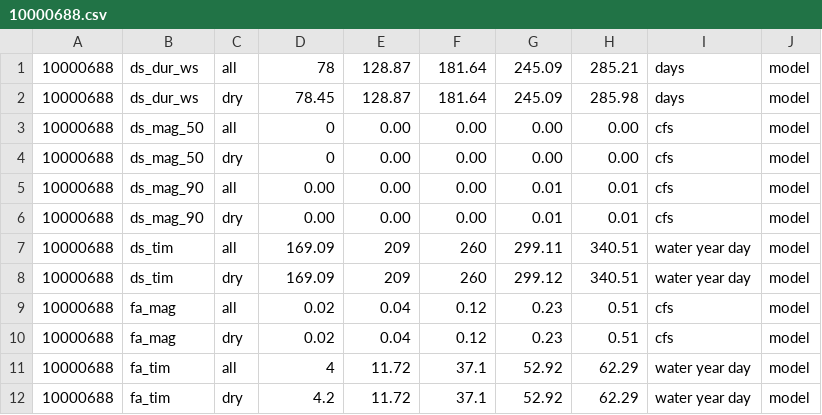
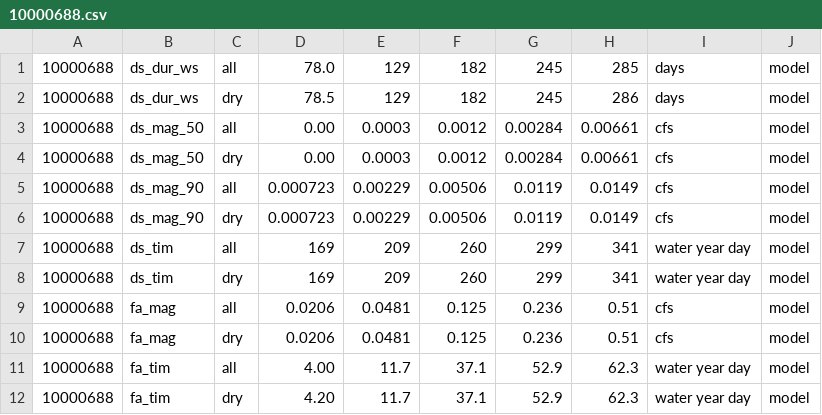
Before and after one commit to postfalk/stream, a CSV file: ffm_observed/10000688.csv, drawn as a sheet; only a part is shown; the diff covers the shown part only.

```diff
--- a/ffm_observed/10000688.csv
+++ b/ffm_observed/10000688.csv
@@ -1,12 +1,12 @@
-10000688,ds_dur_ws,all,78,128.87,181.64,245.09,285.21,days,model,,,
-10000688,ds_dur_ws,dry,78.45,128.87,181.64,245.09,285.98,days,model,,,
-10000688,ds_mag_50,all,0,0.00,0.00,0.00,0.00,cfs,model,,,
-10000688,ds_mag_50,dry,0,0.00,0.00,0.00,0.00,cfs,model,,,
-10000688,ds_mag_90,all,0.00,0.00,0.00,0.01,0.01,cfs,model,,,
-10000688,ds_mag_90,dry,0.00,0.00,0.00,0.01,0.01,cfs,model,,,
-10000688,ds_tim,all,169.09,209,260,299.11,340.51,water year day,model,,,
-10000688,ds_tim,dry,169.09,209,260,299.12,340.51,water year day,model,,,
-10000688,fa_mag,all,0.02,0.04,0.12,0.23,0.51,cfs,model,,,
-10000688,fa_mag,dry,0.02,0.04,0.12,0.23,0.51,cfs,model,,,
-10000688,fa_tim,all,4,11.72,37.1,52.92,62.29,water year day,model,,,
-10000688,fa_tim,dry,4.2,11.72,37.1,52.92,62.29,water year day,model,,,
+10000688,ds_dur_ws,all,78.0,129,182,245,285,days,model,,,,,
+10000688,ds_dur_ws,dry,78.5,129,182,245,286,days,model,,,,,
+10000688,ds_mag_50,all,0.00,0.0003,0.0012,0.00284,0.00661,cfs,model,,,,,
+10000688,ds_mag_50,dry,0.00,0.0003,0.0012,0.00284,0.00661,cfs,model,,,,,
+10000688,ds_mag_90,all,0.000723,0.00229,0.00506,0.0119,0.0149,cfs,model,,,,,
+10000688,ds_mag_90,dry,0.000723,0.00229,0.00506,0.0119,0.0149,cfs,model,,,,,
+10000688,ds_tim,all,169,209,260,299,341,water year day,model,,,,,
+10000688,ds_tim,dry,169,209,260,299,341,water year day,model,,,,,
+10000688,fa_mag,all,0.0206,0.0481,0.125,0.236,0.51,cfs,model,,,,,
+10000688,fa_mag,dry,0.0206,0.0481,0.125,0.236,0.51,cfs,model,,,,,
+10000688,fa_tim,all,4.00,11.7,37.1,52.9,62.3,water year day,model,,,,,
+10000688,fa_tim,dry,4.20,11.7,37.1,52.9,62.3,water year day,model,,,,,
```
Also changed, not shown: 95 edited cells elsewhere in this file, ffm_observed/10000042.csv, ffm_observed/10000692.csv, 2 other files.
